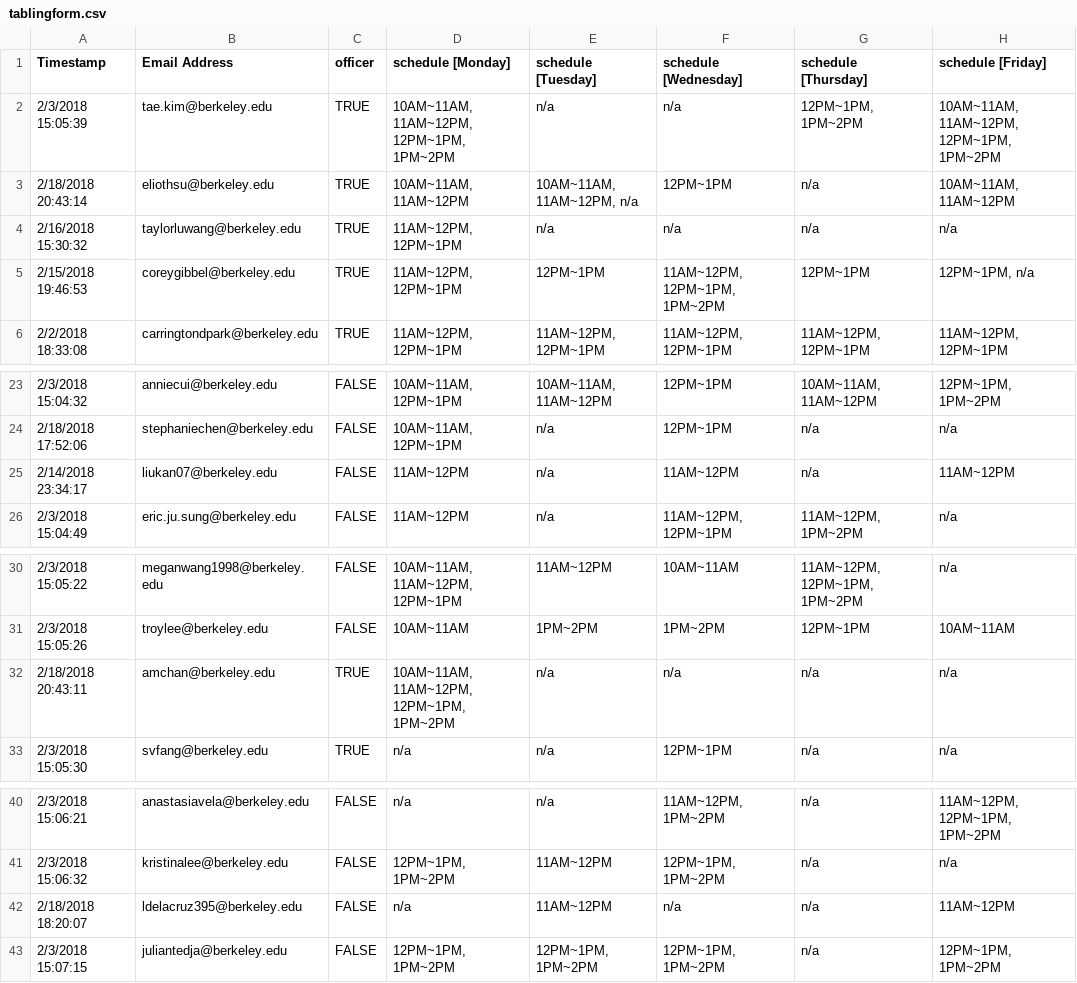
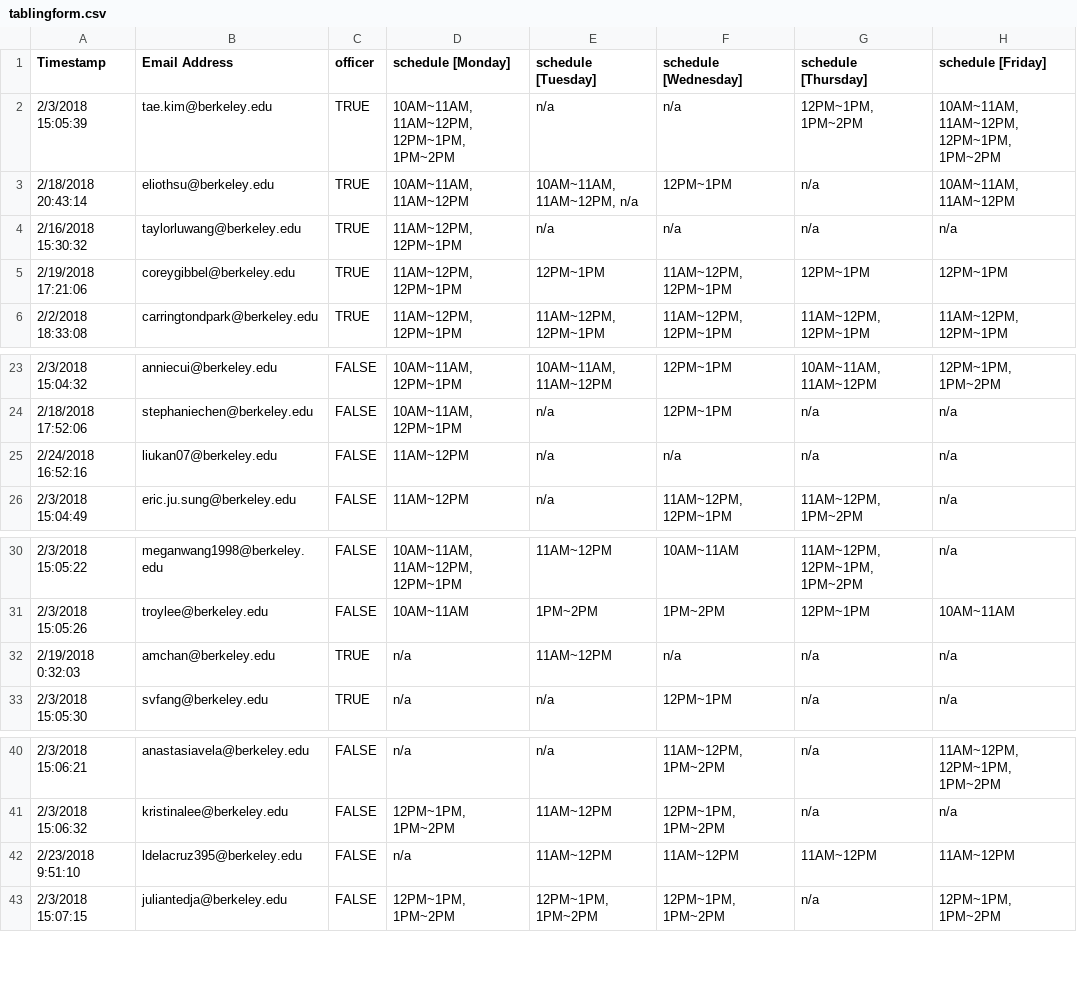
Before and after one commit to eliothsu/TablingScheduler, a CSV file: tablingform.csv, drawn as a sheet; only a part is shown, gaps mark what is left out.

```diff
--- a/tablingform.csv
+++ b/tablingform.csv
@@ -4,3 +4,3 @@ Timestamp,Email Address,officer,schedule [Monday],schedule [Tuesday],schedule [W
 2/16/2018 15:30:32,taylorluwang@berkeley.edu,TRUE,"11AM~12PM, 12PM~1PM",n/a,n/a,n/a,n/a
-2/15/2018 19:46:53,coreygibbel@berkeley.edu,TRUE,"11AM~12PM, 12PM~1PM",12PM~1PM,"11AM~12PM, 12PM~1PM, 1PM~2PM",12PM~1PM,"12PM~1PM, n/a"
+2/19/2018 17:21:06,coreygibbel@berkeley.edu,TRUE,"11AM~12PM, 12PM~1PM",12PM~1PM,"11AM~12PM, 12PM~1PM",12PM~1PM,12PM~1PM
 2/2/2018 18:33:08,carringtondpark@berkeley.edu,TRUE,"11AM~12PM, 12PM~1PM","11AM~12PM, 12PM~1PM","11AM~12PM, 12PM~1PM","11AM~12PM, 12PM~1PM","11AM~12PM, 12PM~1PM"
@@ -24,3 +24,3 @@ Timestamp,Email Address,officer,schedule [Monday],schedule [Tuesday],schedule [W
 2/18/2018 17:52:06,stephaniechen@berkeley.edu,FALSE,"10AM~11AM, 12PM~1PM",n/a,12PM~1PM,n/a,n/a
-2/14/2018 23:34:17,liukan07@berkeley.edu,FALSE,11AM~12PM,n/a,11AM~12PM,n/a,11AM~12PM
+2/24/2018 16:52:16,liukan07@berkeley.edu,FALSE,11AM~12PM,n/a,n/a,n/a,n/a
 2/3/2018 15:04:49,eric.ju.sung@berkeley.edu,FALSE,11AM~12PM,n/a,"11AM~12PM, 12PM~1PM","11AM~12PM, 1PM~2PM",n/a
@@ -31,3 +31,3 @@ Timestamp,Email Address,officer,schedule [Monday],schedule [Tuesday],schedule [W
 2/3/2018 15:05:26,troylee@berkeley.edu,FALSE,10AM~11AM,1PM~2PM,1PM~2PM,12PM~1PM,10AM~11AM
-2/18/2018 20:43:11,amchan@berkeley.edu,TRUE,"10AM~11AM, 11AM~12PM, 12PM~1PM, 1PM~2PM",n/a,n/a,n/a,n/a
+2/19/2018 0:32:03,amchan@berkeley.edu,TRUE,n/a,11AM~12PM,n/a,n/a,n/a
 2/3/2018 15:05:30,svfang@berkeley.edu,TRUE,n/a,n/a,12PM~1PM,n/a,n/a
@@ -41,3 +41,3 @@ Timestamp,Email Address,officer,schedule [Monday],schedule [Tuesday],schedule [W
 2/3/2018 15:06:32,kristinalee@berkeley.edu,FALSE,"12PM~1PM, 1PM~2PM",11AM~12PM,"12PM~1PM, 1PM~2PM",n/a,n/a
-2/18/2018 18:20:07,ldelacruz395@berkeley.edu,FALSE,n/a,11AM~12PM,n/a,n/a,11AM~12PM
+2/23/2018 9:51:10,ldelacruz395@berkeley.edu,FALSE,n/a,11AM~12PM,11AM~12PM,11AM~12PM,11AM~12PM
 2/3/2018 15:07:15,juliantedja@berkeley.edu,FALSE,"12PM~1PM, 1PM~2PM","12PM~1PM, 1PM~2PM","12PM~1PM, 1PM~2PM",n/a,"12PM~1PM, 1PM~2PM"
```
Also changed, not shown: lookup.csv, 6 other files.
